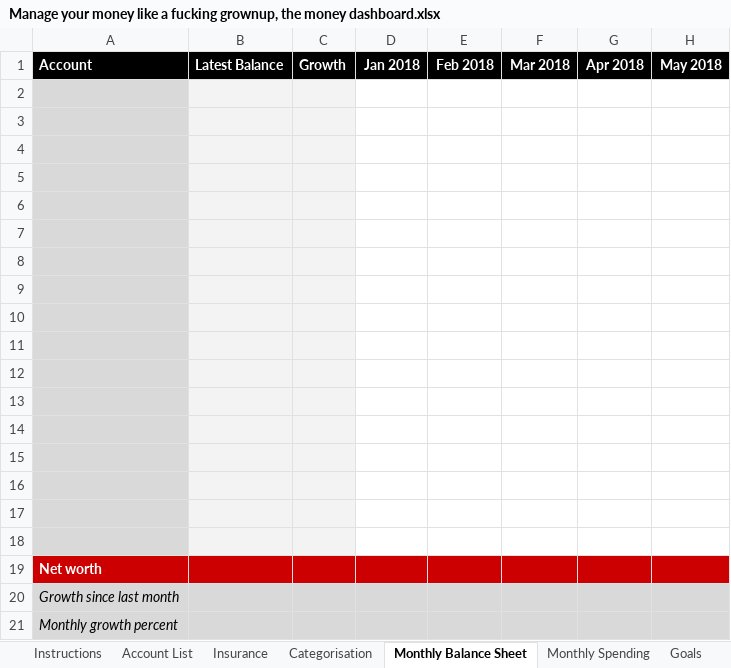
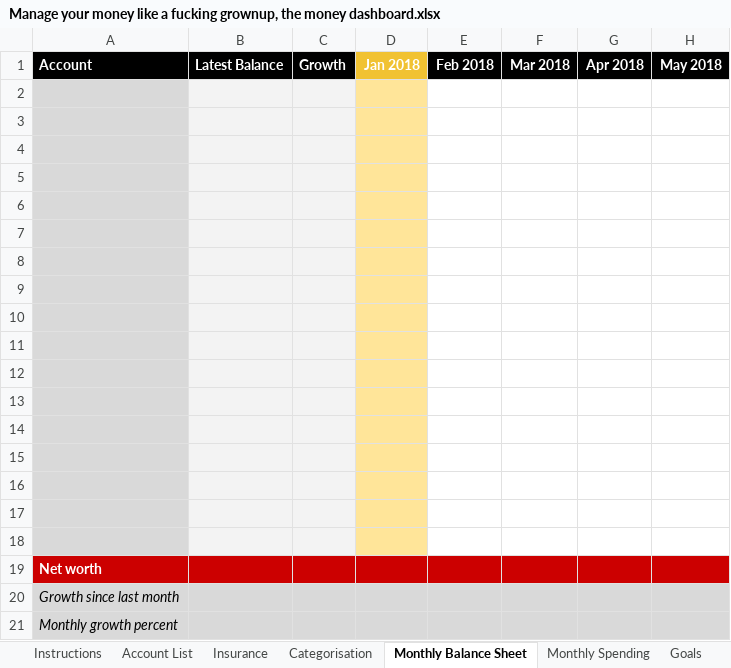
Before and after one commit to greenhamsam/fresh-jekyll, an Excel workbook: downloads/Manage your money like a fucking grownup, the money dashboard.xlsx, sheet Monthly Balance Sheet, drawn as a sheet; only a part is shown; values as stored, in another font and other column widths than the file's, no borders; charts and pictures not drawn; the diff names each change by its address in the sheet, - before the commit and + after, or states it on an @@ line.

```diff
--- a/downloads/Manage your money like a fucking grownup, the money dashboard.xlsx (sheet Monthly Balance Sheet)
+++ b/downloads/Manage your money like a fucking grownup, the money dashboard.xlsx (sheet Monthly Balance Sheet)
-D1 fill: #000000
+D1 fill: #F1C232
-D2:D18 fill: none
+D2:D18 fill: #FFE599
```
Also changed, not shown: sheet Calculators, sheet Account List, sheet Categorisation, sheet Insurance, sheet Monthly Spending, sheet Goals, 1 more sheet, formulas that keep their value.
